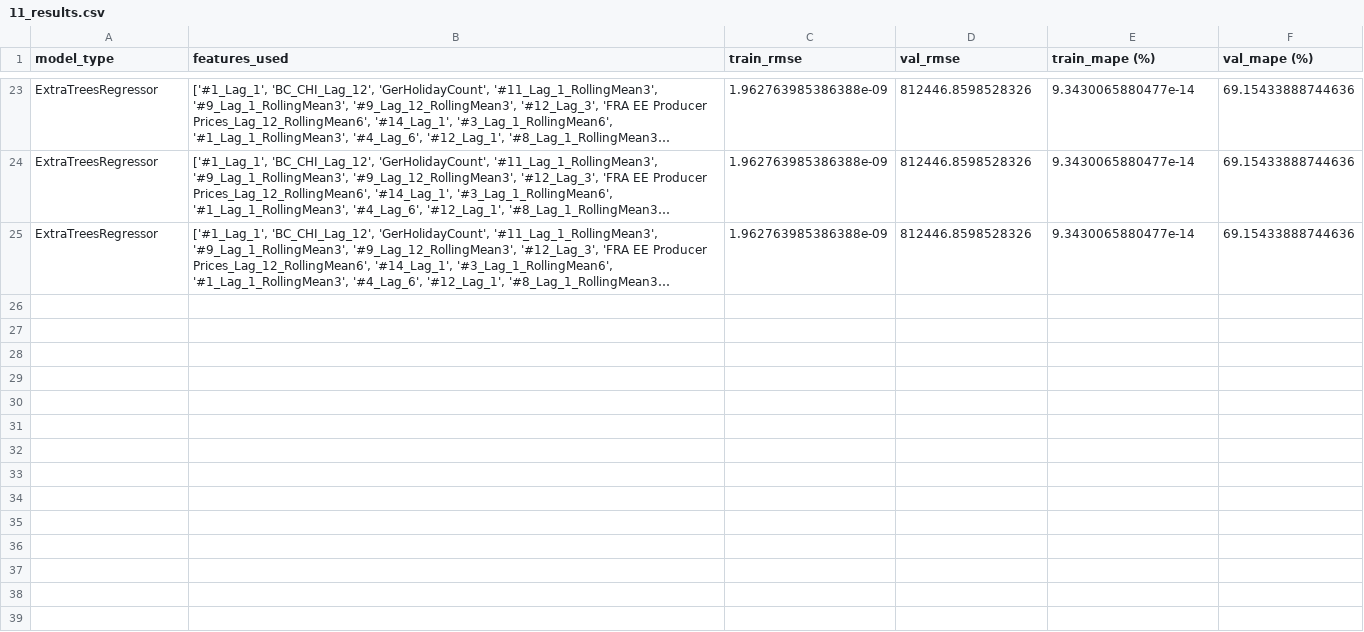
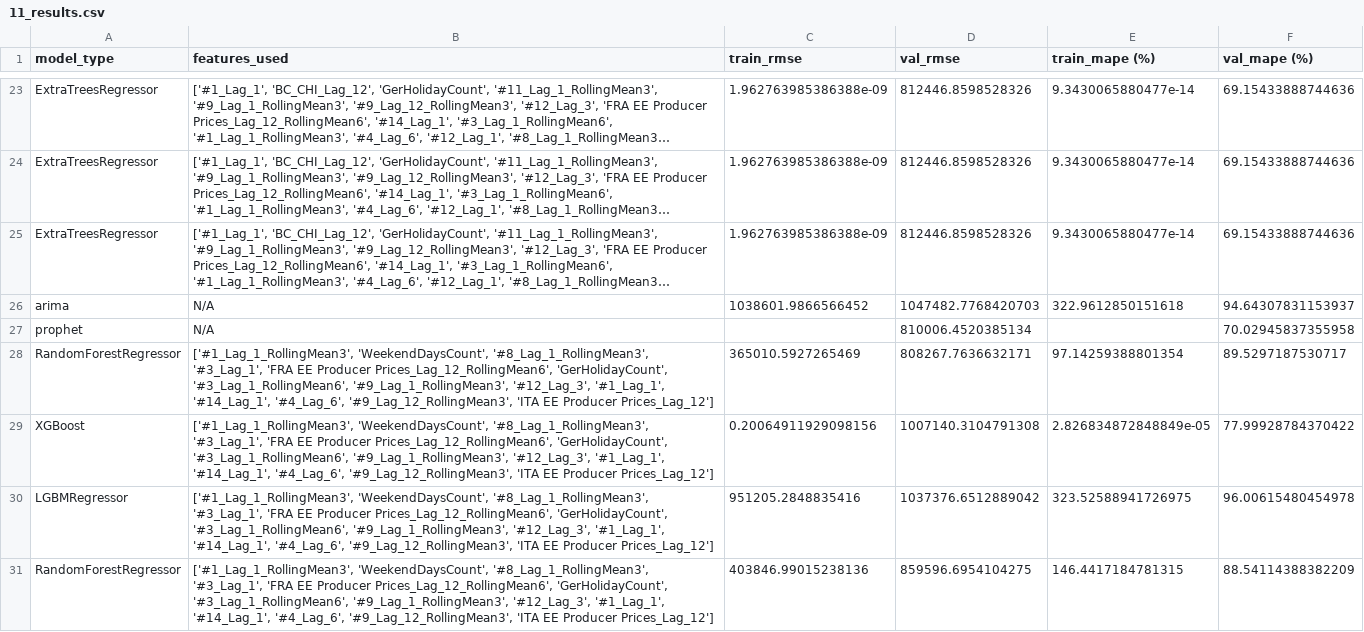
Before and after one commit to MGN19/Siemens-forecast, a CSV file: modelling_csvs/11_results.csv, drawn as a sheet; only a part is shown, gaps mark what is left out; long unchanged cells end in …; the diff covers the shown part only; the diff names each change by its address in the sheet, - before the commit and + after, or states it on an @@ line.

Commit message:
final data

```diff
--- a/modelling_csvs/11_results.csv
+++ b/modelling_csvs/11_results.csv
+row 26: arima | N/A | 1038601.9866566452 | 1047482.7768420703 | 322.9612850151618 | 94.64307831153937
+row 27: prophet | N/A |  | 810006.4520385134 |  | 70.02945837355958
+row 28: RandomForestRegressor | ['#1_Lag_1_RollingMean3', 'WeekendDaysCount', '#8_Lag_1_RollingMean3', '#3_Lag_1', 'FRA EE Producer Prices_Lag_12_RollingMean6', 'GerHolidayCount', '#3_Lag_1_RollingMean6', '#9_Lag_1_RollingMean3', '#12_Lag_3', '#1_Lag_1', '#14_Lag_1', '#4_Lag_6', '#9_Lag_12_RollingMean3', 'ITA EE Producer Prices_Lag_12'] | 365010.5927265469 | 808267.7636632171 | 97.14259388801354 | 89.5297187530717
+row 29: XGBoost | ['#1_Lag_1_RollingMean3', 'WeekendDaysCount', '#8_Lag_1_RollingMean3', '#3_Lag_1', 'FRA EE Producer Prices_Lag_12_RollingMean6', 'GerHolidayCount', '#3_Lag_1_RollingMean6', '#9_Lag_1_RollingMean3', '#12_Lag_3', '#1_Lag_1', '#14_Lag_1', '#4_Lag_6', '#9_Lag_12_RollingMean3', 'ITA EE Producer Prices_Lag_12'] | 0.20064911929098156 | 1007140.3104791308 | 2.826834872848849e-05 | 77.99928784370422
+row 30: LGBMRegressor | ['#1_Lag_1_RollingMean3', 'WeekendDaysCount', '#8_Lag_1_RollingMean3', '#3_Lag_1', 'FRA EE Producer Prices_Lag_12_RollingMean6', 'GerHolidayCount', '#3_Lag_1_RollingMean6', '#9_Lag_1_RollingMean3', '#12_Lag_3', '#1_Lag_1', '#14_Lag_1', '#4_Lag_6', '#9_Lag_12_RollingMean3', 'ITA EE Producer Prices_Lag_12'] | 951205.2848835416 | 1037376.6512889042 | 323.52588941726975 | 96.00615480454978
+row 31: RandomForestRegressor | ['#1_Lag_1_RollingMean3', 'WeekendDaysCount', '#8_Lag_1_RollingMean3', '#3_Lag_1', 'FRA EE Producer Prices_Lag_12_RollingMean6', 'GerHolidayCount', '#3_Lag_1_RollingMean6', '#9_Lag_1_RollingMean3', '#12_Lag_3', '#1_Lag_1', '#14_Lag_1', '#4_Lag_6', '#9_Lag_12_RollingMean3', 'ITA EE Producer Prices_Lag_12'] | 403846.99015238136 | 859596.6954104275 | 146.4417184781315 | 88.54114388382209
```
Also changed, not shown: 5 added rows elsewhere in this file, modelling_csvs/13_results.csv, modelling_csvs/14_results.csv, 7 other files.
